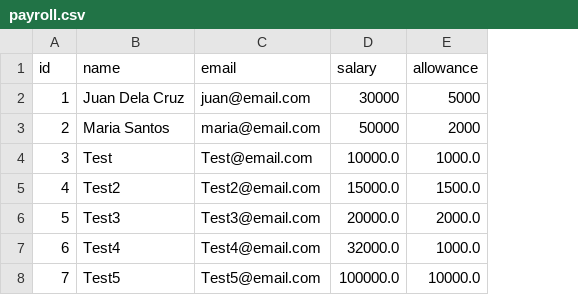
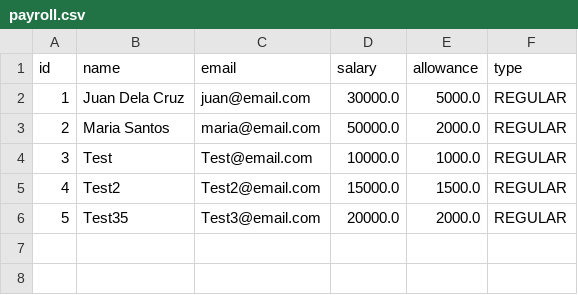
Before and after one commit to glennbaluyotmmdc/OOP_BasicPayrollSystem, a CSV file: data/payroll.csv, drawn as a sheet; removed rows and columns are numbered as before the commit, all else as after; the diff names each change by its address in the sheet, - before the commit and + after, or states it on an @@ line.

```diff
--- a/data/payroll.csv
+++ b/data/payroll.csv
+column F (type), rows 2-6: all REGULAR
-D2 (salary): 30000
+D2 (salary): 30000.0
-E2 (allowance): 5000
+E2 (allowance): 5000.0
-D3 (salary): 50000
+D3 (salary): 50000.0
-E3 (allowance): 2000
+E3 (allowance): 2000.0
-B6 (name): Test3
+B6 (name): Test35
-row 7: 6 | Test4 | Test4@email.com | 32000.0 | 1000.0
-row 8: 7 | Test5 | Test5@email.com | 100000.0 | 10000.0
```
Also changed, not shown: 21 other files.
